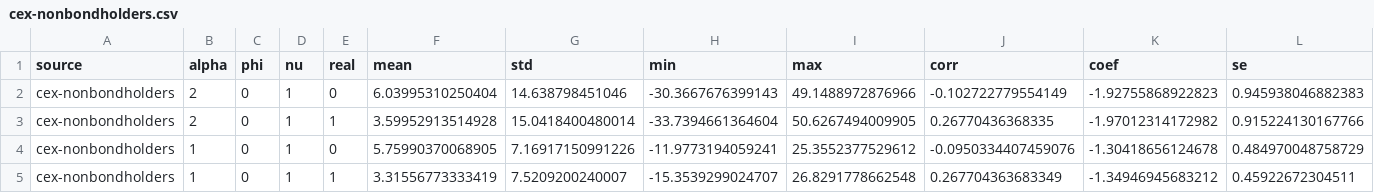
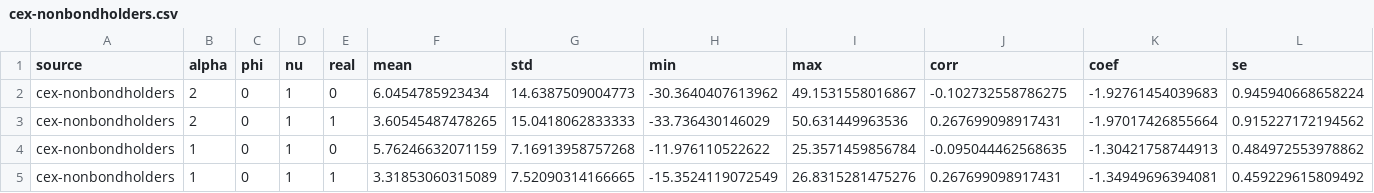
Before and after one commit to lnsongxf/econ-thesis, a CSV file: src/results/implied-rate-summary/cex-nonbondholders.csv, drawn as a sheet; only a part is shown; the diff covers the shown part only.

```diff
--- a/src/results/implied-rate-summary/cex-nonbondholders.csv
+++ b/src/results/implied-rate-summary/cex-nonbondholders.csv
@@ -1,5 +1,5 @@
 source,alpha,phi,nu,real,mean,std,min,max,corr,coef,se
-cex-nonbondholders,2,0,1,0,6.03995310250404,14.638798451046,-30.3667676399143,49.1488972876966,-0.102722779554149,-1.92755868922823,0.945938046882383
-cex-nonbondholders,2,0,1,1,3.59952913514928,15.0418400480014,-33.7394661364604,50.6267494009905,0.26770436368335,-1.97012314172982,0.915224130167766
-cex-nonbondholders,1,0,1,0,5.75990370068905,7.16917150991226,-11.9773194059241,25.3552377529612,-0.0950334407459076,-1.30418656124678,0.484970048758729
-cex-nonbondholders,1,0,1,1,3.31556773333419,7.5209200240007,-15.3539299024707,26.8291778662548,0.267704363683349,-1.34946945683212,0.45922672304511
+cex-nonbondholders,2,0,1,0,6.0454785923434,14.6387509004773,-30.3640407613962,49.1531558016867,-0.102732558786275,-1.92761454039683,0.945940668658224
+cex-nonbondholders,2,0,1,1,3.60545487478265,15.0418062833333,-33.736430146029,50.631449963536,0.267699098917431,-1.97017426855664,0.915227172194562
+cex-nonbondholders,1,0,1,0,5.76246632071159,7.16913958757268,-11.976110522622,25.3571459856784,-0.095044462568635,-1.30421758744913,0.484972553978862
+cex-nonbondholders,1,0,1,1,3.31853060315089,7.52090314166665,-15.3524119072549,26.8315281475276,0.267699098917431,-1.34949696394081,0.459229615809492
```
Also changed, not shown: 28 edited cells elsewhere in this file, src/data/clean/cex-bondholders-series.csv, src/data/clean/cex-nonbondholders-series.csv, 31 other files.
